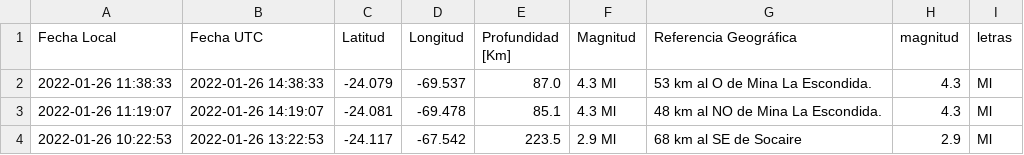
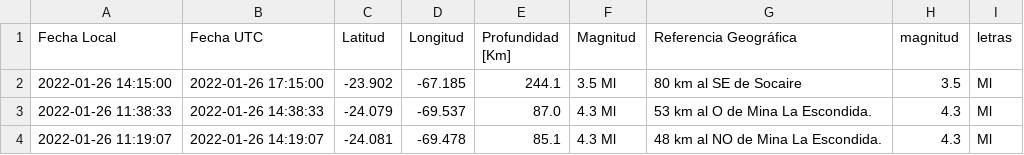
Before and after one commit to brunooviedo/sismos, a CSV file: data2.csv, drawn as a sheet; only a part is shown; the shorter side is filled out with more unchanged rows; the diff names each change by its address in the sheet, - before the commit and + after, or states it on an @@ line.

```diff
--- a/data2.csv
+++ b/data2.csv
+row 2: 2022-01-26 14:15:00 | 2022-01-26 17:15:00 | -23.902 | -67.185 | 244.1 | 3.5 Ml | 80 km al SE de Socaire | 3.5 | Ml
```
Also changed, not shown: data.csv, 2 other files.
